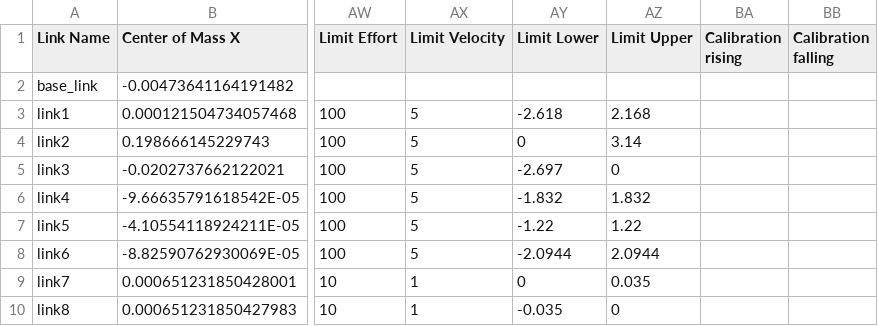
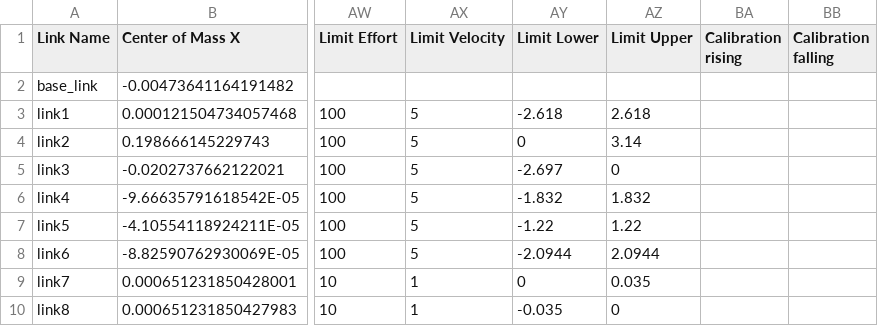
Before and after one commit to Chika99/questVR_ws, a CSV file: src/Piper_ros/src/piper_description/urdf/piper_description.csv, drawn as a sheet; only a part is shown, gaps mark what is left out; the diff names each change by its address in the sheet, - before the commit and + after, or states it on an @@ line.

Commit message:
update piper urdf joint1 limit

```diff
--- a/src/Piper_ros/src/piper_description/urdf/piper_description.csv
+++ b/src/Piper_ros/src/piper_description/urdf/piper_description.csv
-AZ3 (Limit Upper): 2.168
+AZ3 (Limit Upper): 2.618
```
Also changed, not shown: 1 other file.
